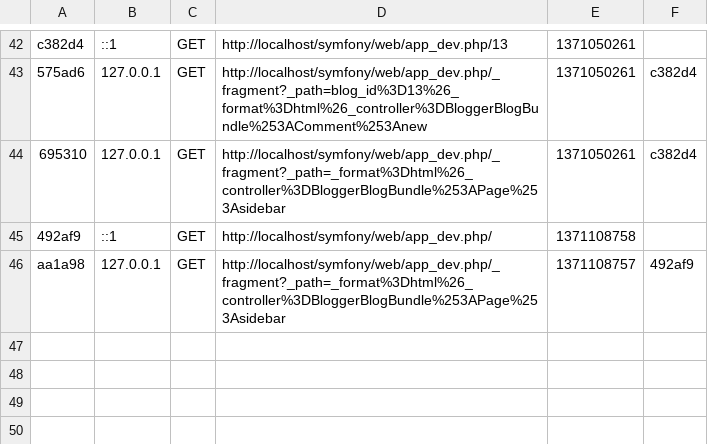
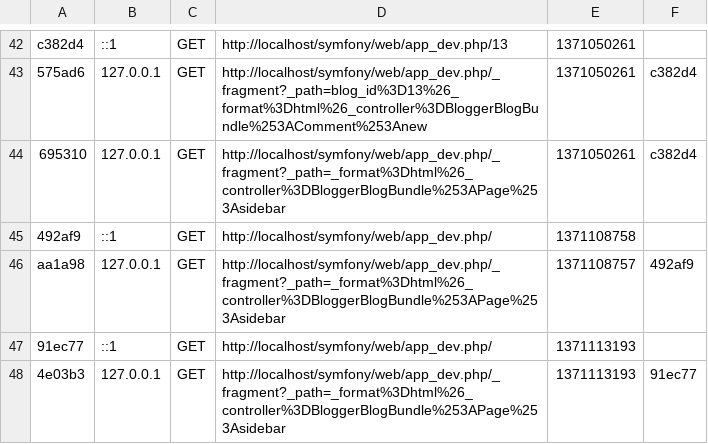
Before and after one commit to tofka/Symfony, a CSV file: app/cache/dev/profiler/index.csv, drawn as a sheet; only a part is shown, gaps mark what is left out; the diff names each change by its address in the sheet, - before the commit and + after, or states it on an @@ line.

```diff
--- a/app/cache/dev/profiler/index.csv
+++ b/app/cache/dev/profiler/index.csv
+row 47: 91ec77 | ::1 | GET | http://localhost/symfony/web/app_dev.php/ | 1371113193
+row 48: 4e03b3 | 127.0.0.1 | GET | http://localhost/symfony/web/app_dev.php/_fragment?_path=_format%3Dhtml%26_controller%3DBloggerBlogBundle%253APage%253Asidebar | 1371113193 | 91ec77
```
Also changed, not shown: 13 other files.
